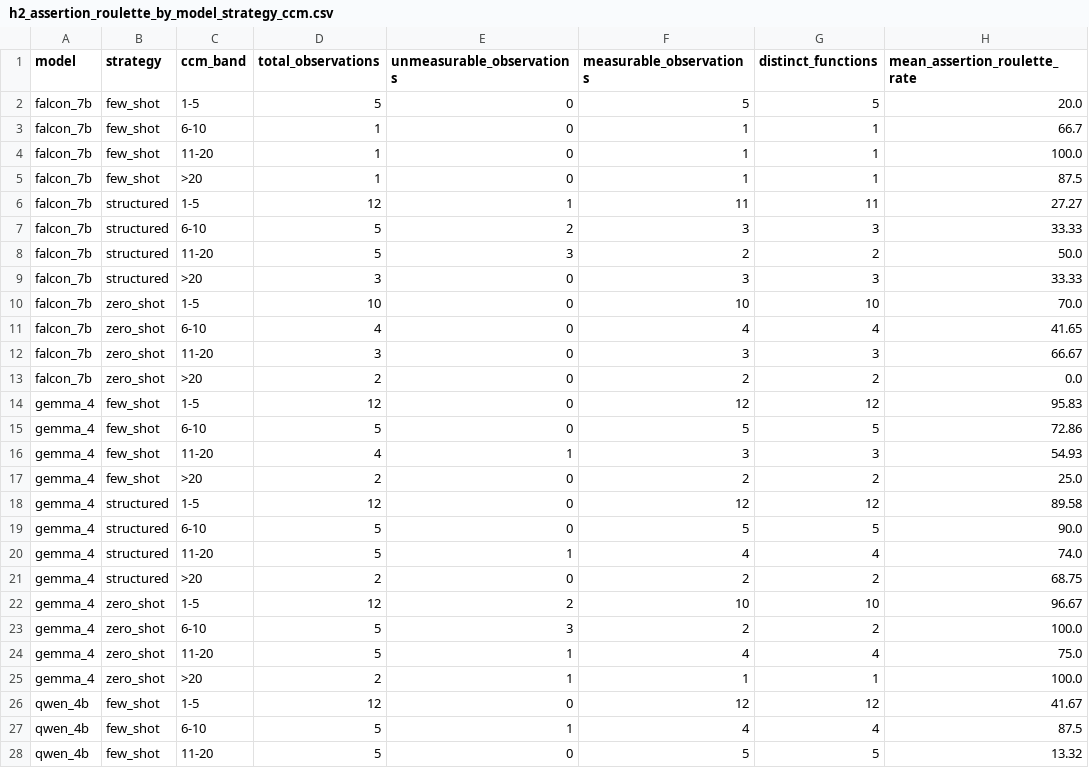
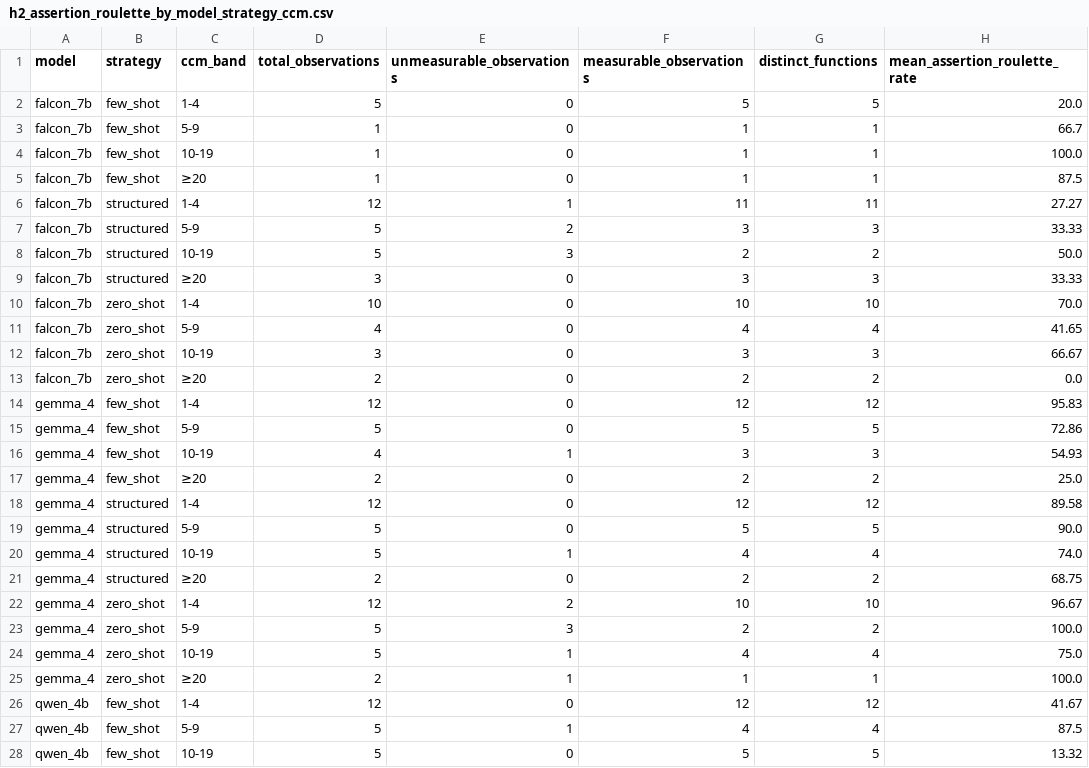
Before and after one commit to CamilaDB/health-microservice-corpus, a CSV file: experiments/analysis/smell/h2_assertion_roulette_by_model_strategy_ccm.csv, drawn as a sheet; only a part is shown; the diff covers the shown part only; the diff names each change by its address in the sheet, - before the commit and + after, or states it on an @@ line.

```diff
--- a/experiments/analysis/smell/h2_assertion_roulette_by_model_strategy_ccm.csv
+++ b/experiments/analysis/smell/h2_assertion_roulette_by_model_strategy_ccm.csv
-C2 (ccm_band): 1-5
+C2 (ccm_band): 1-4
-C3 (ccm_band): 6-10
+C3 (ccm_band): 5-9
-C4 (ccm_band): 11-20
+C4 (ccm_band): 10-19
-C5 (ccm_band): >20
+C5 (ccm_band): ≥20
-C6 (ccm_band): 1-5
+C6 (ccm_band): 1-4
-C7 (ccm_band): 6-10
+C7 (ccm_band): 5-9
-C8 (ccm_band): 11-20
+C8 (ccm_band): 10-19
-C9 (ccm_band): >20
+C9 (ccm_band): ≥20
-C10 (ccm_band): 1-5
+C10 (ccm_band): 1-4
-C11 (ccm_band): 6-10
+C11 (ccm_band): 5-9
-C12 (ccm_band): 11-20
+C12 (ccm_band): 10-19
-C13 (ccm_band): >20
+C13 (ccm_band): ≥20
-C14 (ccm_band): 1-5
+C14 (ccm_band): 1-4
-C15 (ccm_band): 6-10
+C15 (ccm_band): 5-9
-C16 (ccm_band): 11-20
+C16 (ccm_band): 10-19
-C17 (ccm_band): >20
+C17 (ccm_band): ≥20
-C18 (ccm_band): 1-5
+C18 (ccm_band): 1-4
-C19 (ccm_band): 6-10
+C19 (ccm_band): 5-9
-C20 (ccm_band): 11-20
+C20 (ccm_band): 10-19
-C21 (ccm_band): >20
+C21 (ccm_band): ≥20
-C22 (ccm_band): 1-5
+C22 (ccm_band): 1-4
-C23 (ccm_band): 6-10
+C23 (ccm_band): 5-9
-C24 (ccm_band): 11-20
+C24 (ccm_band): 10-19
-C25 (ccm_band): >20
+C25 (ccm_band): ≥20
-C26 (ccm_band): 1-5
+C26 (ccm_band): 1-4
-C27 (ccm_band): 6-10
+C27 (ccm_band): 5-9
-C28 (ccm_band): 11-20
+C28 (ccm_band): 10-19
```
Also changed, not shown: 33 edited cells elsewhere in this file, experiments/analysis/tables/h2_coverage_by_model_strategy_ccm.csv, experiments/analysis/tables/h2_mutation_by_ccm_model.csv, 16 other files.
